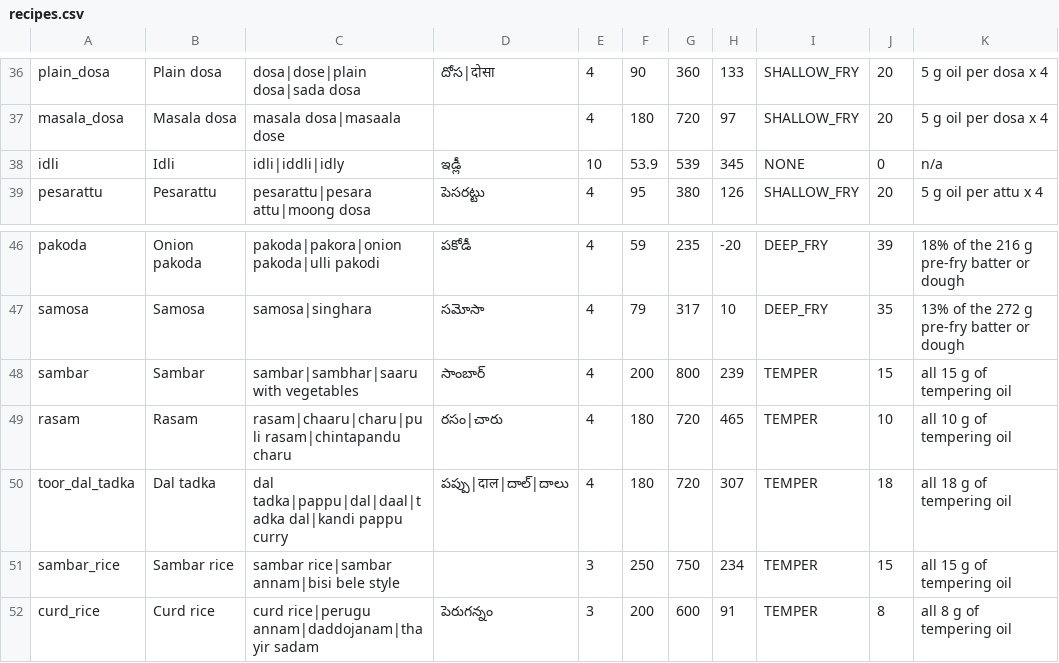
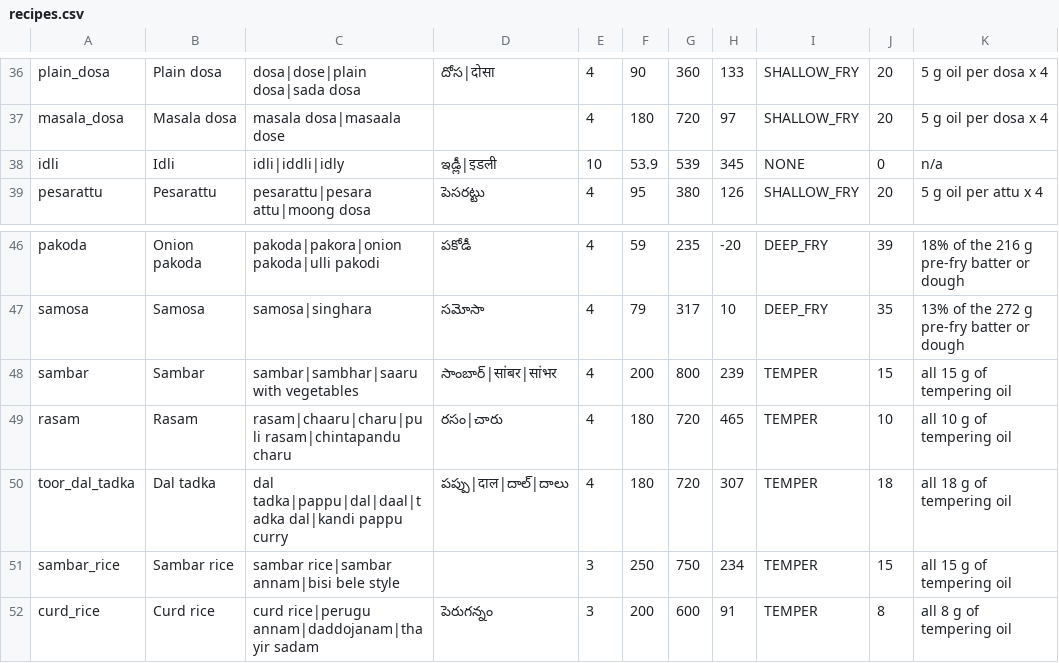
Before and after one commit to vedant7007/in2fit, a CSV file: data-authoring/recipes.csv, drawn as a sheet; only a part is shown, gaps mark what is left out; the diff names each change by its address in the sheet, - before the commit and + after, or states it on an @@ line.

```diff
--- a/data-authoring/recipes.csv
+++ b/data-authoring/recipes.csv
-D38: ఇడ్లీ
+D38: ఇడ్లీ|इडली
-D48: సాంబార్
+D48: సాంబార్|सांबर|सांभर
```
Also changed, not shown: data-authoring/ingredients.csv, data-authoring/qualified-dishes.csv, 12 other files.
